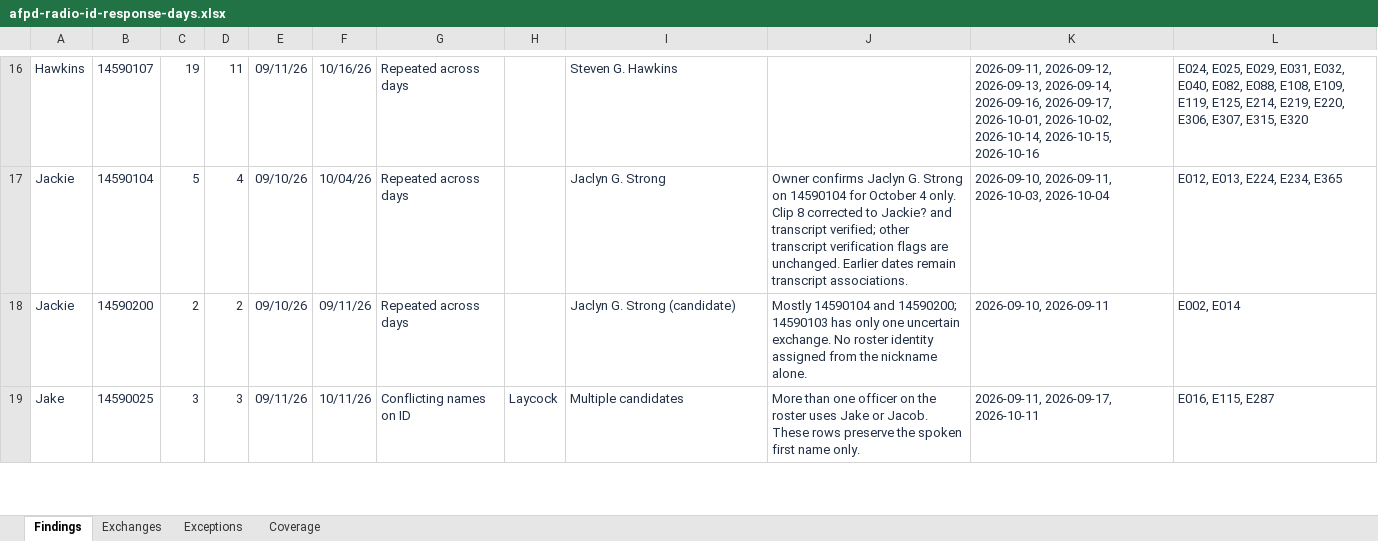
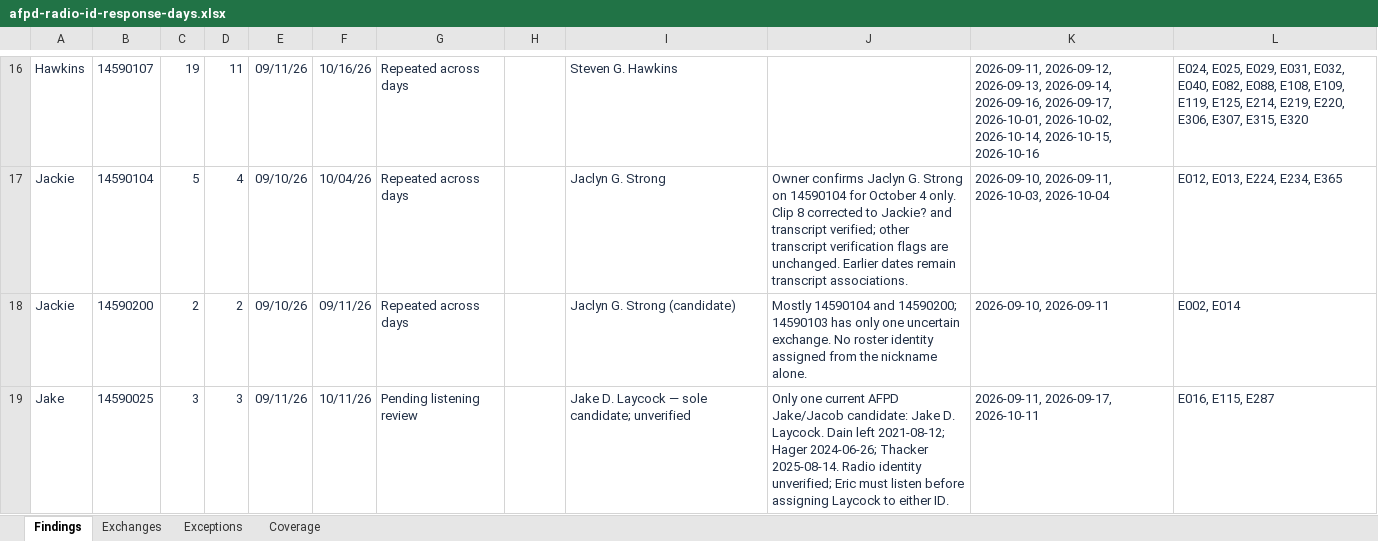
Before and after one commit to eseamonsdev/afpd-tracker, an Excel workbook: public/records/openmhz/afpd-radio-id-response-days.xlsx, sheet Findings, drawn as a sheet; only a part is shown, gaps mark what is left out; values as stored, in another font and other column widths than the file's, no borders; conditional formats and table styles not drawn; the diff covers the shown part only; the diff names each change by its address in the sheet, - before the commit and + after, or states it on an @@ line.

```diff
--- a/public/records/openmhz/afpd-radio-id-response-days.xlsx (sheet Findings)
+++ b/public/records/openmhz/afpd-radio-id-response-days.xlsx (sheet Findings)
-G19: Conflicting names on ID
+G19: Pending listening review
-H19: Laycock
+H19: (empty)
-I19: Multiple candidates
+I19: Jake D. Laycock — sole candidate; unverified
-J19: More than one officer on the roster uses Jake or Jacob. These rows preserve the spoken first name only.
+J19: Only one current AFPD Jake/Jacob candidate: Jake D. Laycock. Dain left 2021-08-12; Hager 2024-06-26; Thacker 2025-08-14. Radio identity unverified; Eric must listen before assigning Laycock to either ID.
```
Also changed, not shown: 15 edited cells elsewhere in this sheet, sheet Exchanges, 4 other files.
